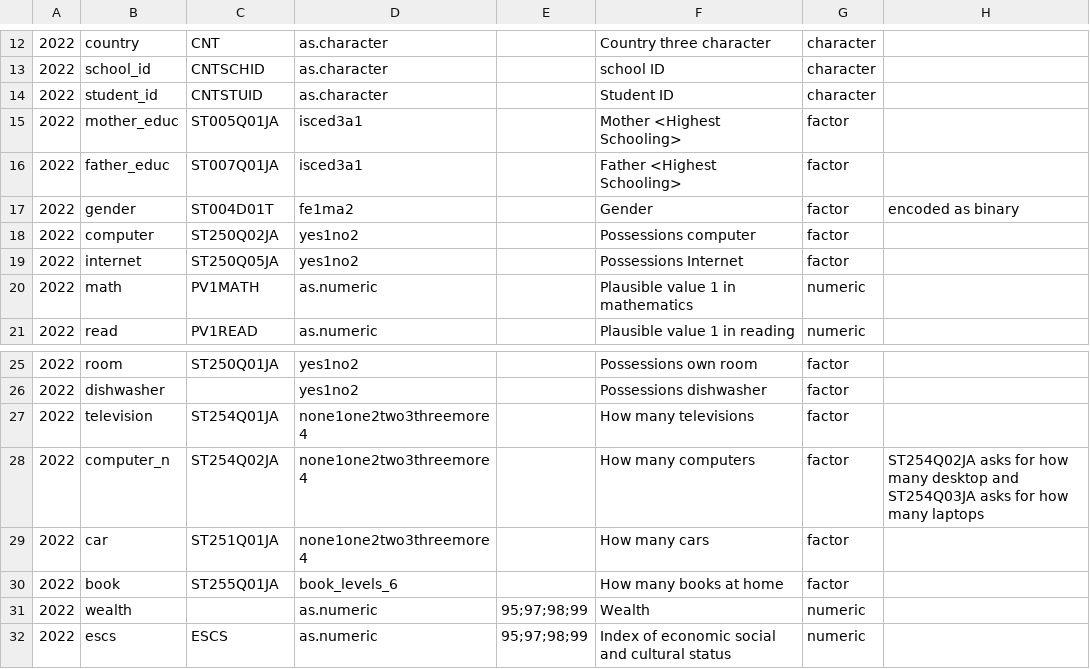
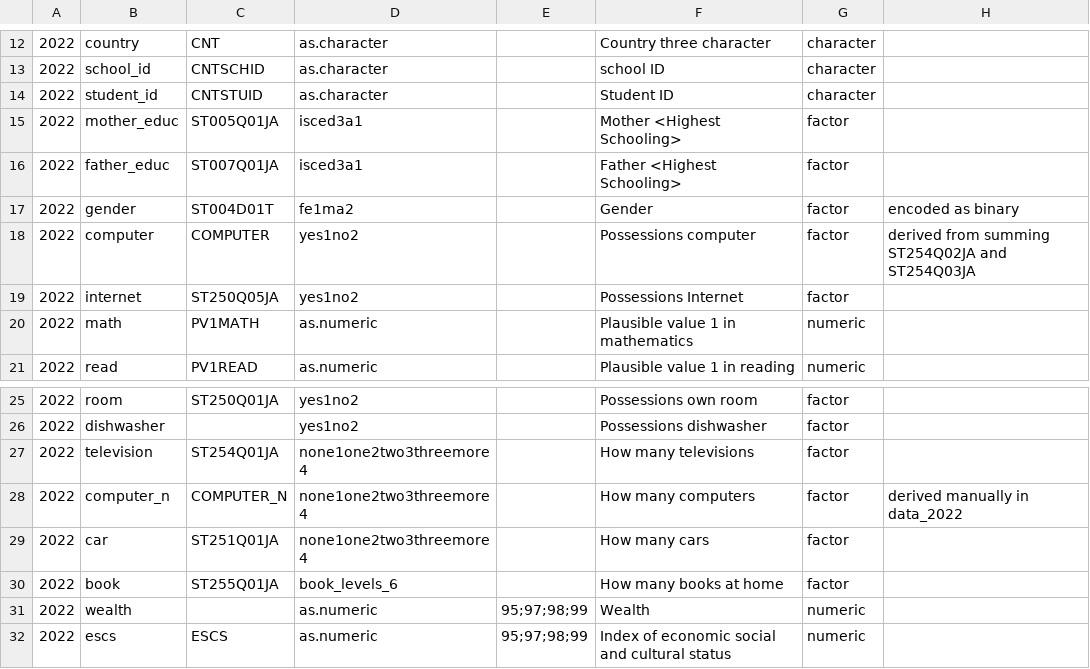
Before and after one commit to kevinwang09/learningtower_masonry, a CSV file: variable_curation/PISA_variable_curation_student.csv, drawn as a sheet; only a part is shown, gaps mark what is left out; the diff names each change by its address in the sheet, - before the commit and + after, or states it on an @@ line.

Commit message:
feat: derive computer possession and count for 2022 data and refactor student processing pipeline

```diff
--- a/variable_curation/PISA_variable_curation_student.csv
+++ b/variable_curation/PISA_variable_curation_student.csv
-C18: ST250Q02JA
+C18: COMPUTER
-H18: (empty)
+H18: derived from summing ST254Q02JA and ST254Q03JA
-C28: ST254Q02JA
+C28: COMPUTER_N
-H28: ST254Q02JA asks for how many desktop and ST254Q03JA asks for how many laptops
+H28: derived manually in data_2022
```
Also changed, not shown: 20 other files.
